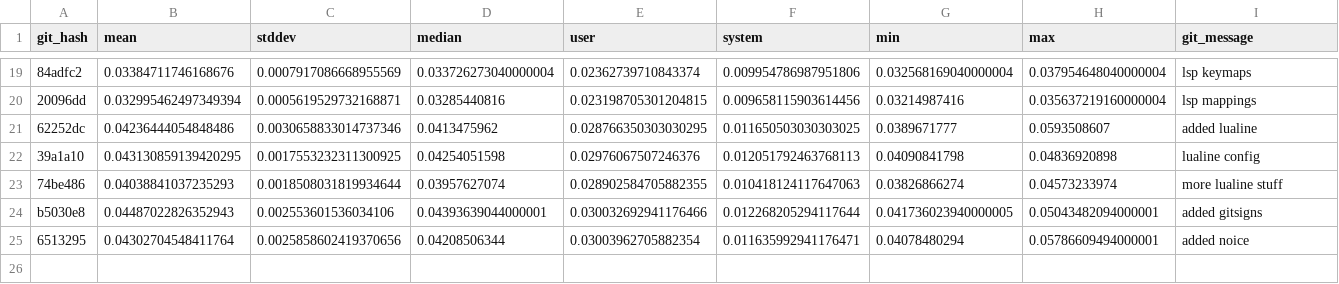
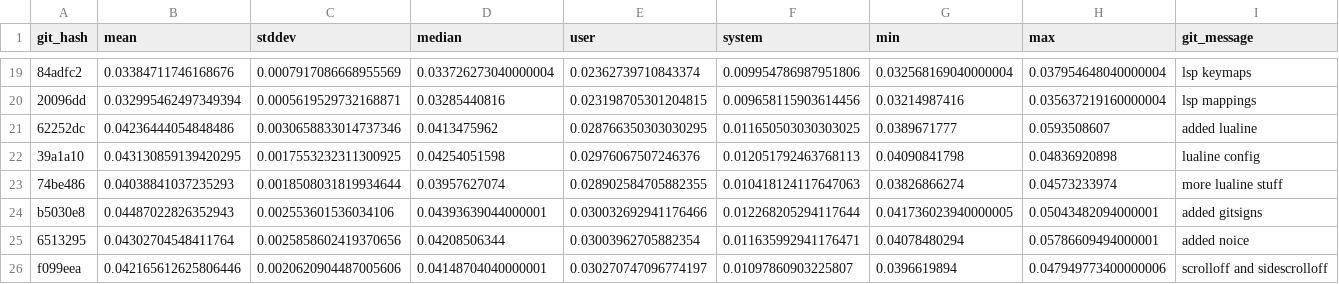
Before and after one commit to zacharytq/neovim-config, a CSV file: benchmarks/dev/tugboat/data.csv, drawn as a sheet; only a part is shown, gaps mark what is left out; the diff names each change by its address in the sheet, - before the commit and + after, or states it on an @@ line.

```diff
--- a/benchmarks/dev/tugboat/data.csv
+++ b/benchmarks/dev/tugboat/data.csv
+row 26: f099eea | 0.042165612625806446 | 0.0020620904487005606 | 0.04148704040000001 | 0.030270747096774197 | 0.01097860903225807 | 0.0396619894 | 0.047949773400000006 | scrolloff and sidescrolloff
```
Also changed, not shown: 2 other files.
